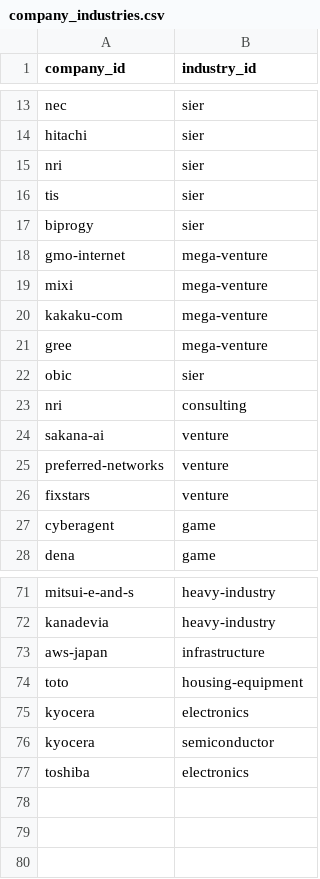
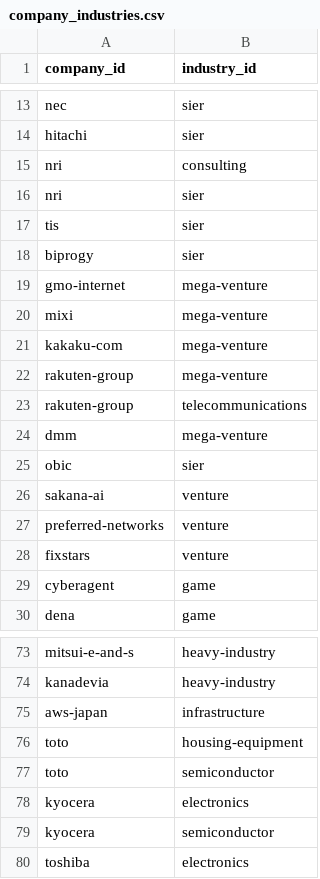
Before and after one commit to BIG-A-K/it-recruit-analysis, a CSV file: data/company_industries.csv, drawn as a sheet; only a part is shown, gaps mark what is left out.

```diff
--- a/data/company_industries.csv
+++ b/data/company_industries.csv
@@ -14,2 +14,3 @@ nec,sier
 hitachi,sier
+nri,consulting
 nri,sier
@@ -20,5 +21,6 @@ mixi,mega-venture
 kakaku-com,mega-venture
-gree,mega-venture
+rakuten-group,mega-venture
+rakuten-group,telecommunications
+dmm,mega-venture
 obic,sier
-nri,consulting
 sakana-ai,venture
@@ -74,2 +76,3 @@ aws-japan,infrastructure
 toto,housing-equipment
+toto,semiconductor
 kyocera,electronics
```
Also changed, not shown: data/companies.csv, data/industries.csv, 34 other files.
